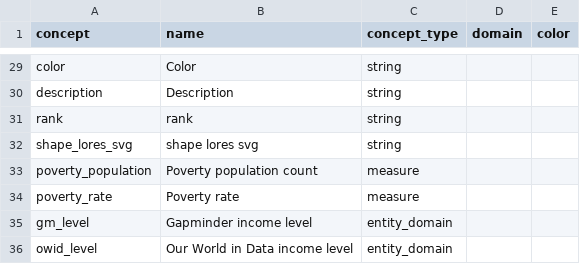
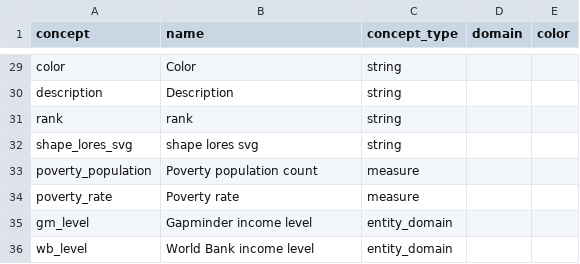
Before and after one commit to open-numbers/ddf--worldbank--povcalnet, a CSV file: ddf--concepts.csv, drawn as a sheet; only a part is shown, gaps mark what is left out.

Commit message:
change owid to wb

```diff
--- a/ddf--concepts.csv
+++ b/ddf--concepts.csv
@@ -35,2 +35,2 @@ poverty_rate,Poverty rate,measure,,
 gm_level,Gapminder income level,entity_domain,,
-owid_level,Our World in Data income level,entity_domain,,
+wb_level,World Bank income level,entity_domain,,
```
Also changed, not shown: 5 other files.
